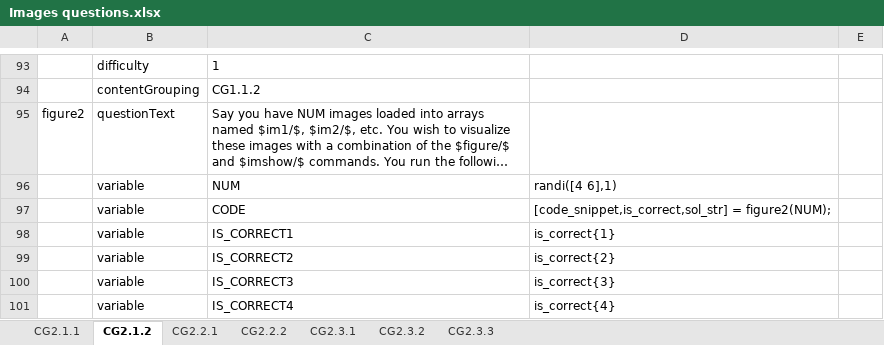
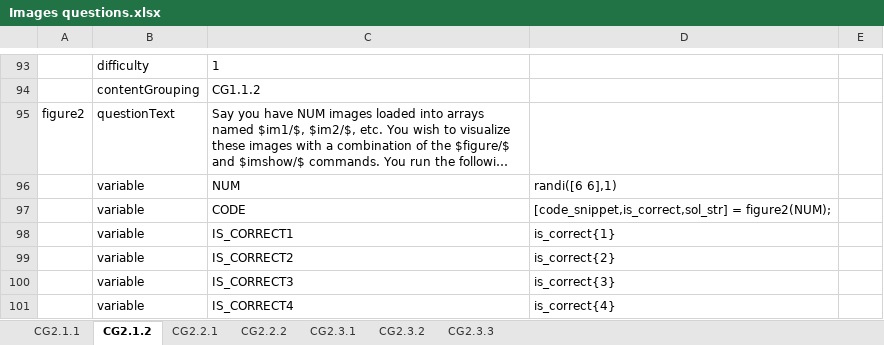
Before and after one commit to Colin-Fredericks/QMB-Problem-Maker, an Excel workbook: matlab_attempt/Excel problems/Images questions.xlsx, sheet CG2.1.2, drawn as a sheet; only a part is shown, gaps mark what is left out; long unchanged cells end in …; values as stored, in another font and other column widths than the file's, no borders; the diff names each change by its address in the sheet, - before the commit and + after, or states it on an @@ line.

```diff
--- a/matlab_attempt/Excel problems/Images questions.xlsx (sheet CG2.1.2)
+++ b/matlab_attempt/Excel problems/Images questions.xlsx (sheet CG2.1.2)
-D96: randi([4 6],1)
+D96: randi([6 6],1)
```
Also changed, not shown: sheet CG2.2.1, matlab_attempt/Excel problems/Arrays questions.xlsx, matlab_attempt/Excel problems/Arrays2 questions.xlsx, 3 other files.
